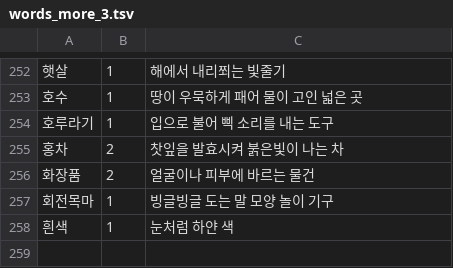
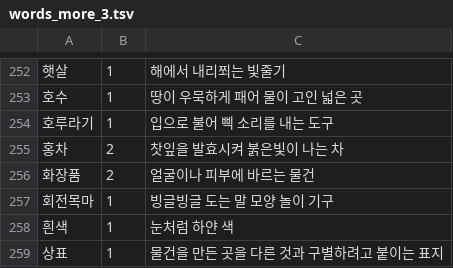
Before and after one commit to cihmine/hyundai-car-voice-game, a TSV file: core/src/main/resources/data/words_more_3.tsv, drawn as a sheet; only a part is shown, gaps mark what is left out.

```diff
--- a/core/src/main/resources/data/words_more_3.tsv
+++ b/core/src/main/resources/data/words_more_3.tsv
@@ -258 +258,2 @@
 흰색	1	눈처럼 하얀 색
+상표	1	물건을 만든 곳을 다른 것과 구별하려고 붙이는 표지
```
Also changed, not shown: 15 other files.
